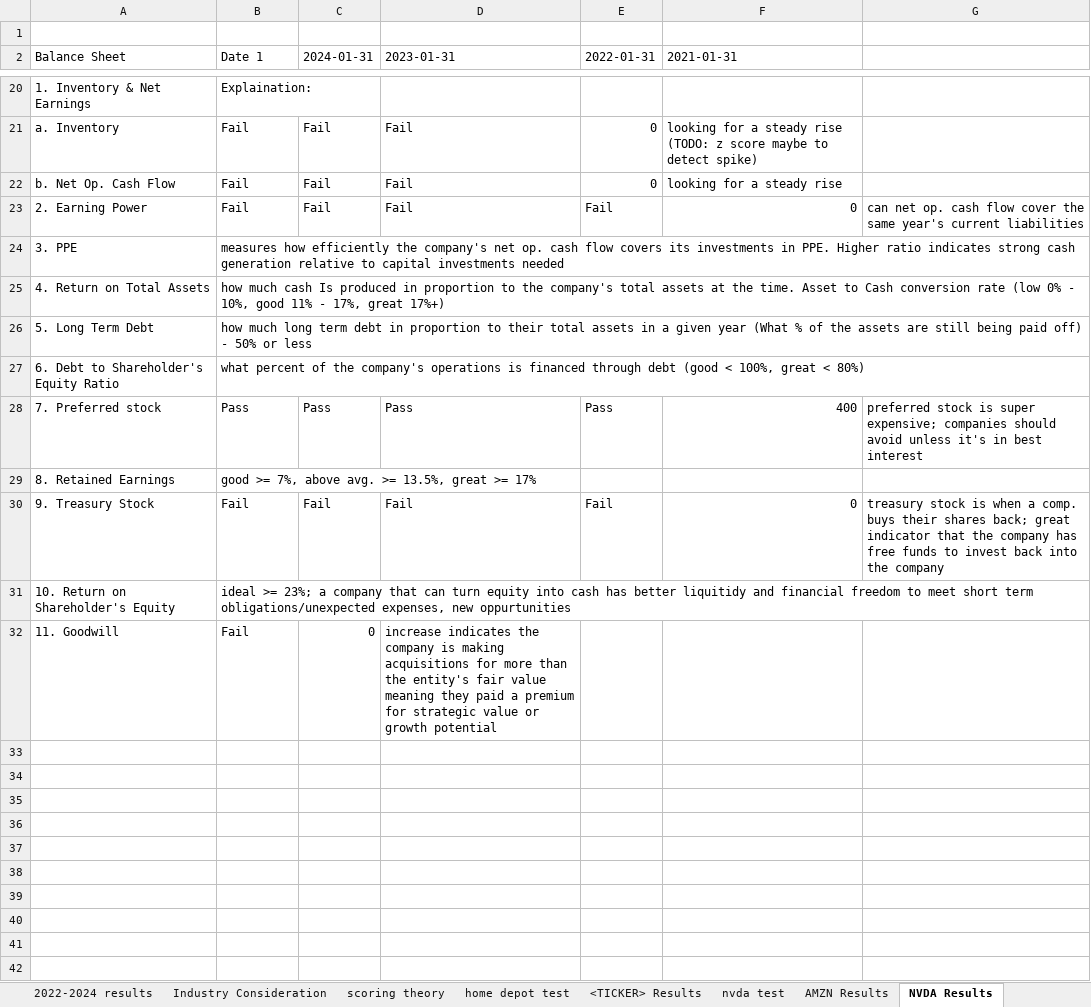
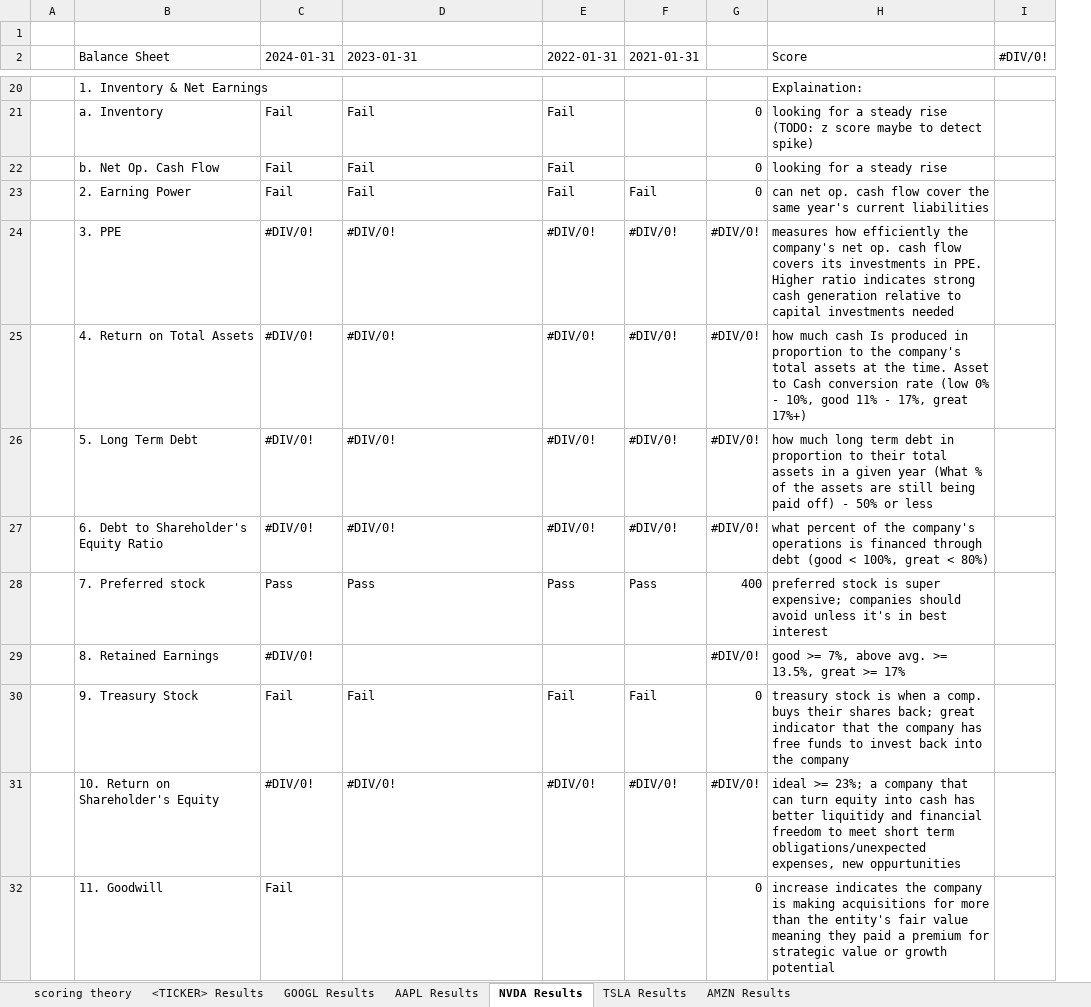
Before and after one commit to vuolo/dca-2k24, an Excel workbook: output/TICKER_RESULTS.xlsx, sheet NVDA Results, drawn as a sheet; only a part is shown, gaps mark what is left out; values as stored, in another font and other column widths than the file's, no cell formats; removed rows and columns are numbered as before the commit, all else as after; the diff covers the shown part only; the diff names each change by its address in the sheet, - before the commit and + after, or states it on an @@ line.

```diff
--- a/output/TICKER_RESULTS.xlsx (sheet NVDA Results)
+++ b/output/TICKER_RESULTS.xlsx (sheet NVDA Results)
-sheet tab: 2022-2024 results
-sheet tab: Industry Consideration
-sheet tab: home depot test
-sheet tab: nvda test
@@ sheet tab order changed: scoring theory | <TICKER> Results | GOOGL Results | AAPL Results | NVDA Results | TSLA Results | AMZN Results @@
+column A, empty
-column C (2024-01-31), rows 21-32: Fail | Fail | Fail |  |  |  |  | Pass |  | Fail |  | 0
-column E (2022-01-31), rows 21-30: 0 | 0 | Fail |  |  |  |  | Pass |  | Fail
-column F (2021-01-31), rows 21-30: looking for a steady rise (TODO: z score maybe to detect spike) | looking for a steady rise | 0 |  |  |  |  | 400 |  | 0
+column E (2022-01-31), rows 21-31: Fail | Fail | Fail | #DIV/0! | #DIV/0! | #DIV/0! | #DIV/0! | Pass |  | Fail | #DIV/0!
+column F (2021-01-31), rows 23-31: Fail | #DIV/0! | #DIV/0! | #DIV/0! | #DIV/0! | Pass |  | Fail | #DIV/0!
+column G, rows 21-32: 0 | 0 | 0 | #DIV/0! | #DIV/0! | #DIV/0! | #DIV/0! | 400 | #DIV/0! | 0 | #DIV/0! | 0
+column I (#DIV/0!), empty
-C2: Date 1
+C2: 2024-01-31
-H2: (empty)
+H2: Score
-C20 (2024-01-31): Explaination:
+C20 (2024-01-31): (empty)
-H20 (Score): (empty)
+H20 (Score): Explaination:
-H21 (Score): (empty)
+H21 (Score): looking for a steady rise (TODO: z score maybe to detect spike)
-H22 (Score): (empty)
+H22 (Score): looking for a steady rise
-C24 (2024-01-31): measures how efficiently the company's net op. cash flow covers its investments in PPE. Higher ratio indicates strong cash generation relative to capital investments needed
+C24 (2024-01-31): #DIV/0!
-D24:D27 (2023-01-31): (empty)
+D24:D27 (2023-01-31): #DIV/0!
-H24 (Score): (empty)
+H24 (Score): measures how efficiently the company's net op. cash flow covers its investments in PPE. Higher ratio indicates strong cash generation relative to capital investments needed
-C25 (2024-01-31): how much cash Is produced in proportion to the company's total assets at the time. Asset to Cash conversion rate (low 0% - 10%, good 11% - 17%, great 17%+)
+C25 (2024-01-31): #DIV/0!
-H25 (Score): (empty)
+H25 (Score): how much cash Is produced in proportion to the company's total assets at the time. Asset to Cash conversion rate (low 0% - 10%, good 11% - 17%, great 17%+)
-C26 (2024-01-31): how much long term debt in proportion to their total assets in a given year (What % of the assets are still being paid off) - 50% or less
+C26 (2024-01-31): #DIV/0!
-H26 (Score): (empty)
+H26 (Score): how much long term debt in proportion to their total assets in a given year (What % of the assets are still being paid off) - 50% or less
-C27 (2024-01-31): what percent of the company's operations is financed through debt (good < 100%, great < 80%)
+C27 (2024-01-31): #DIV/0!
-H27 (Score): (empty)
+H27 (Score): what percent of the company's operations is financed through debt (good < 100%, great < 80%)
-C29 (2024-01-31): good >= 7%, above avg. >= 13.5%, great >= 17%
+C29 (2024-01-31): #DIV/0!
-H29 (Score): (empty)
+H29 (Score): good >= 7%, above avg. >= 13.5%, great >= 17%
-C31 (2024-01-31): ideal >= 23%; a company that can turn equity into cash has better liquitidy and financial freedom to meet short term obligations/unexpected expenses, new oppurtunities
+C31 (2024-01-31): #DIV/0!
-D31 (2023-01-31): (empty)
+D31 (2023-01-31): #DIV/0!
-H31 (Score): (empty)
+H31 (Score): ideal >= 23%; a company that can turn equity into cash has better liquitidy and financial freedom to meet short term obligations/unexpected expenses, new oppurtunities
-D32 (2023-01-31): increase indicates the company is making acquisitions for more than the entity's fair value meaning they paid a premium for strategic value or growth potential
+D32 (2023-01-31): (empty)
-H32 (Score): (empty)
+H32 (Score): increase indicates the company is making acquisitions for more than the entity's fair value meaning they paid a premium for strategic value or growth potential
```
Also changed, not shown: 23 edited cells elsewhere in this sheet, sheet <TICKER> Results, sheet TSLA Results, sheet AMZN Results, sheet GOOGL Results, sheet AAPL Results, sheet scoring theory, other sheet tabs, cell formats, formulas that keep their value, input/TICKER_TEMPLATE.xlsx, 3 other files.
